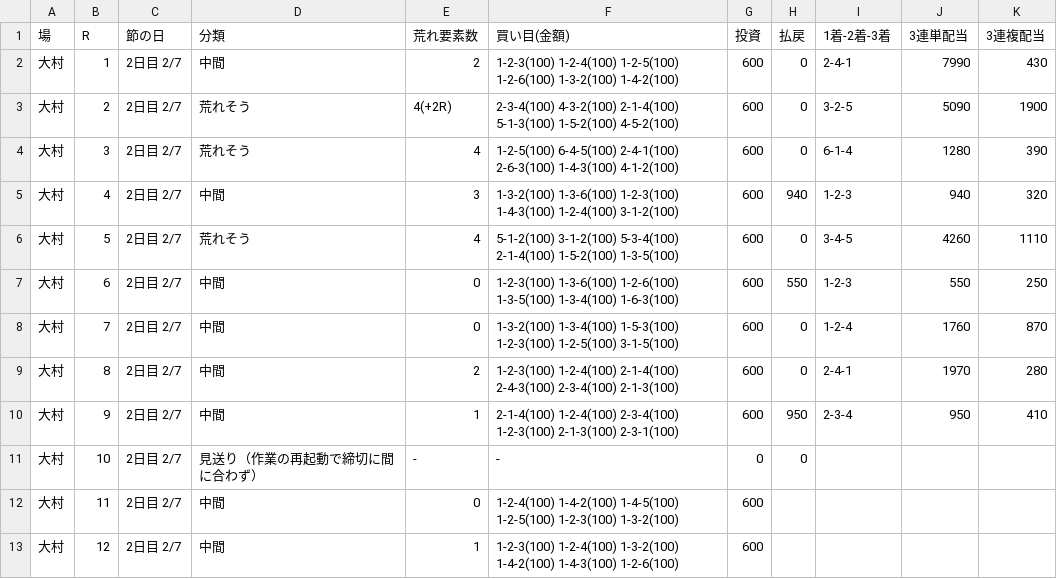
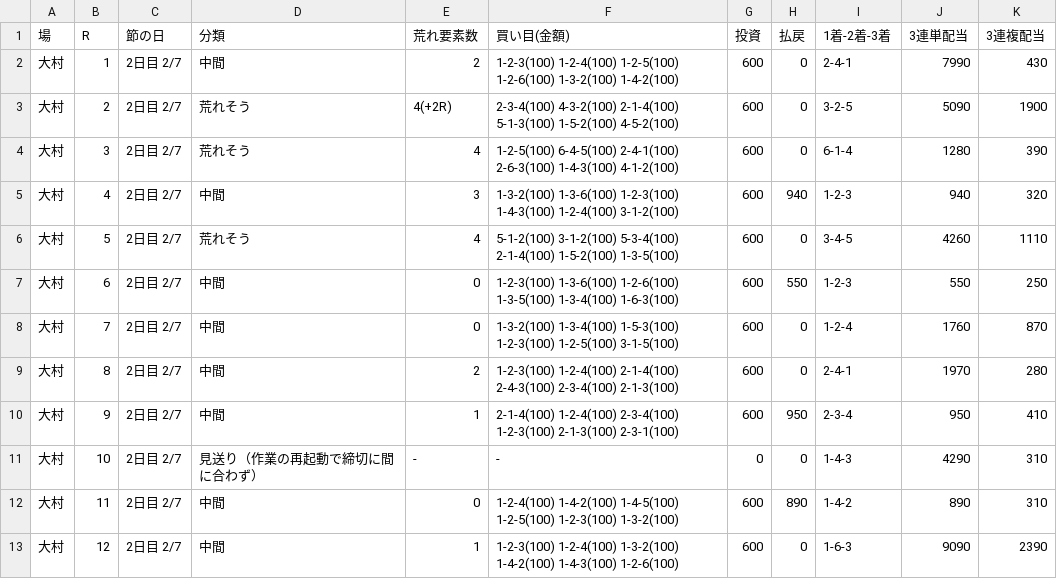
Before and after one commit to 777peipeipei-cmd/777reposi, a TSV file: notes/picks/20261120_omura.tsv, drawn as a sheet.

```diff
--- a/notes/picks/20261120_omura.tsv
+++ b/notes/picks/20261120_omura.tsv
@@ -10,4 +10,4 @@
 大村	9	2日目 2/7	中間	1	2-1-4(100) 1-2-4(100) 2-3-4(100) 1-2-3(100) 2-1-3(100) 2-3-1(100)	600	950	2-3-4	950	410
-大村	10	2日目 2/7	見送り（作業の再起動で締切に間に合わず）	-	-	0	0			
-大村	11	2日目 2/7	中間	0	1-2-4(100) 1-4-2(100) 1-4-5(100) 1-2-5(100) 1-2-3(100) 1-3-2(100)	600				
-大村	12	2日目 2/7	中間	1	1-2-3(100) 1-2-4(100) 1-3-2(100) 1-4-2(100) 1-4-3(100) 1-2-6(100)	600				
+大村	10	2日目 2/7	見送り（作業の再起動で締切に間に合わず）	-	-	0	0	1-4-3	4290	310
+大村	11	2日目 2/7	中間	0	1-2-4(100) 1-4-2(100) 1-4-5(100) 1-2-5(100) 1-2-3(100) 1-3-2(100)	600	890	1-4-2	890	310
+大村	12	2日目 2/7	中間	1	1-2-3(100) 1-2-4(100) 1-3-2(100) 1-4-2(100) 1-4-3(100) 1-2-6(100)	600	0	1-6-3	9090	2390
```
Also changed, not shown: 1 other file.
